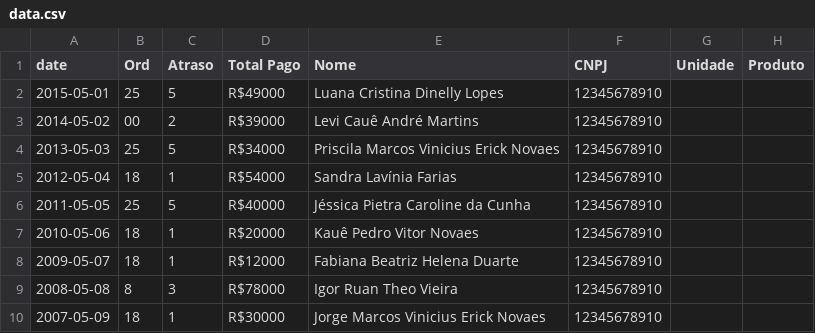
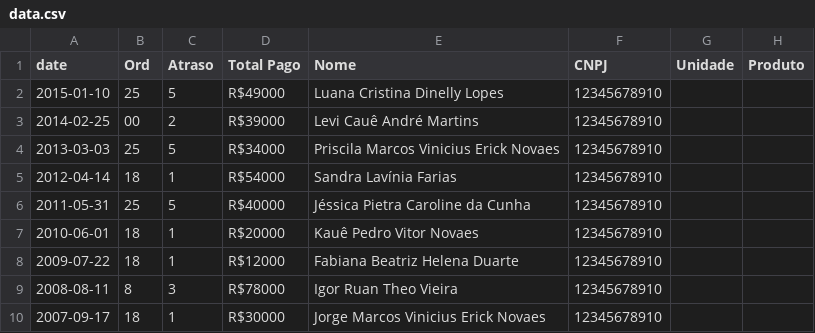
Before and after one commit to ldinelly/ESR_040_dashboard, a CSV file: data.csv, drawn as a sheet.

```diff
--- a/data.csv
+++ b/data.csv
@@ -1,10 +1,10 @@
 date,Ord,Atraso,Total Pago,Nome,CNPJ, Unidade, Produto
-2015-05-01,25,5,R$49000, Luana Cristina Dinelly Lopes,12345678910
-2014-05-02,00,2,R$39000,Levi Cauê André Martins,12345678910
-2013-05-03,25,5,R$34000,Priscila Marcos Vinicius Erick Novaes,12345678910
-2012-05-04,18,1,R$54000,Sandra Lavínia Farias,12345678910
-2011-05-05,25,5,R$40000,Jéssica Pietra Caroline da Cunha,12345678910
-2010-05-06,18,1,R$20000,Kauê Pedro Vitor Novaes,12345678910
-2009-05-07,18,1,R$12000,Fabiana Beatriz Helena Duarte,12345678910
-2008-05-08,8,3,R$78000,Igor Ruan Theo Vieira,12345678910
-2007-05-09,18,1,R$30000,Jorge Marcos Vinicius Erick Novaes,12345678910
+2015-01-10,25,5,R$49000, Luana Cristina Dinelly Lopes,12345678910
+2014-02-25,00,2,R$39000,Levi Cauê André Martins,12345678910
+2013-03-03,25,5,R$34000,Priscila Marcos Vinicius Erick Novaes,12345678910
+2012-04-14,18,1,R$54000,Sandra Lavínia Farias,12345678910
+2011-05-31,25,5,R$40000,Jéssica Pietra Caroline da Cunha,12345678910
+2010-06-01,18,1,R$20000,Kauê Pedro Vitor Novaes,12345678910
+2009-07-22,18,1,R$12000,Fabiana Beatriz Helena Duarte,12345678910
+2008-08-11,8,3,R$78000,Igor Ruan Theo Vieira,12345678910
+2007-09-17,18,1,R$30000,Jorge Marcos Vinicius Erick Novaes,12345678910
```
Also changed, not shown: 1 other file.
